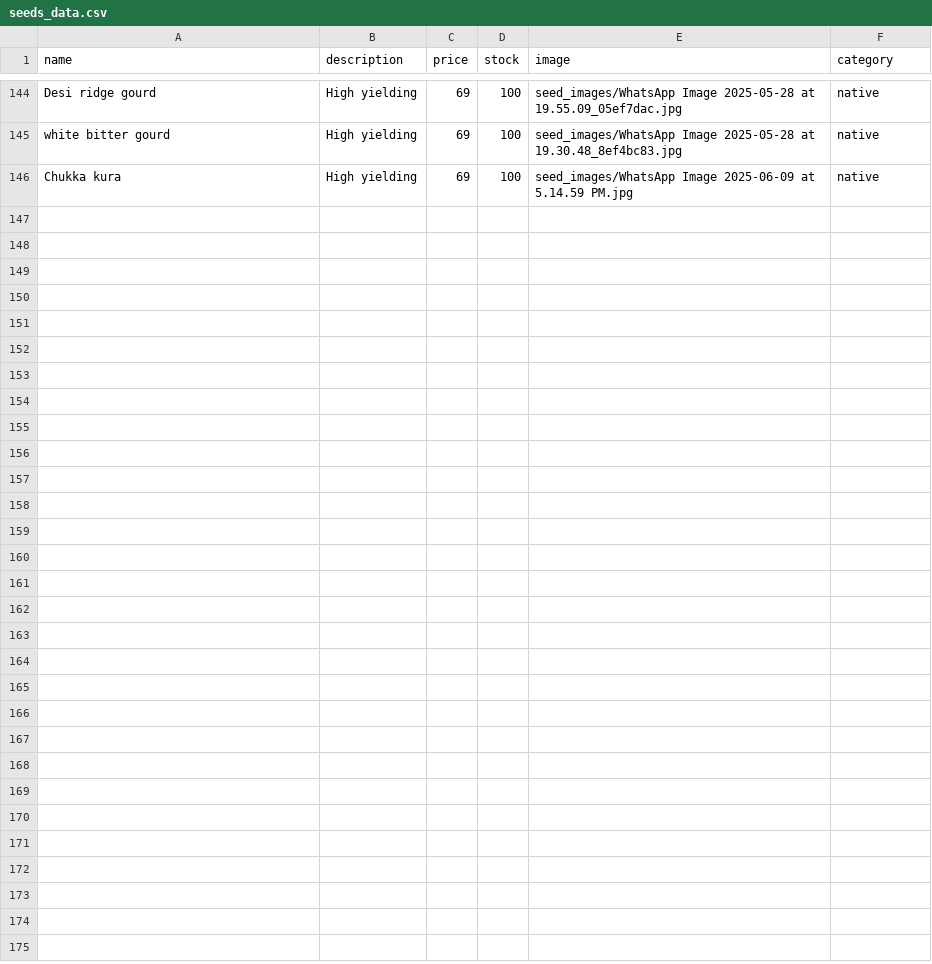
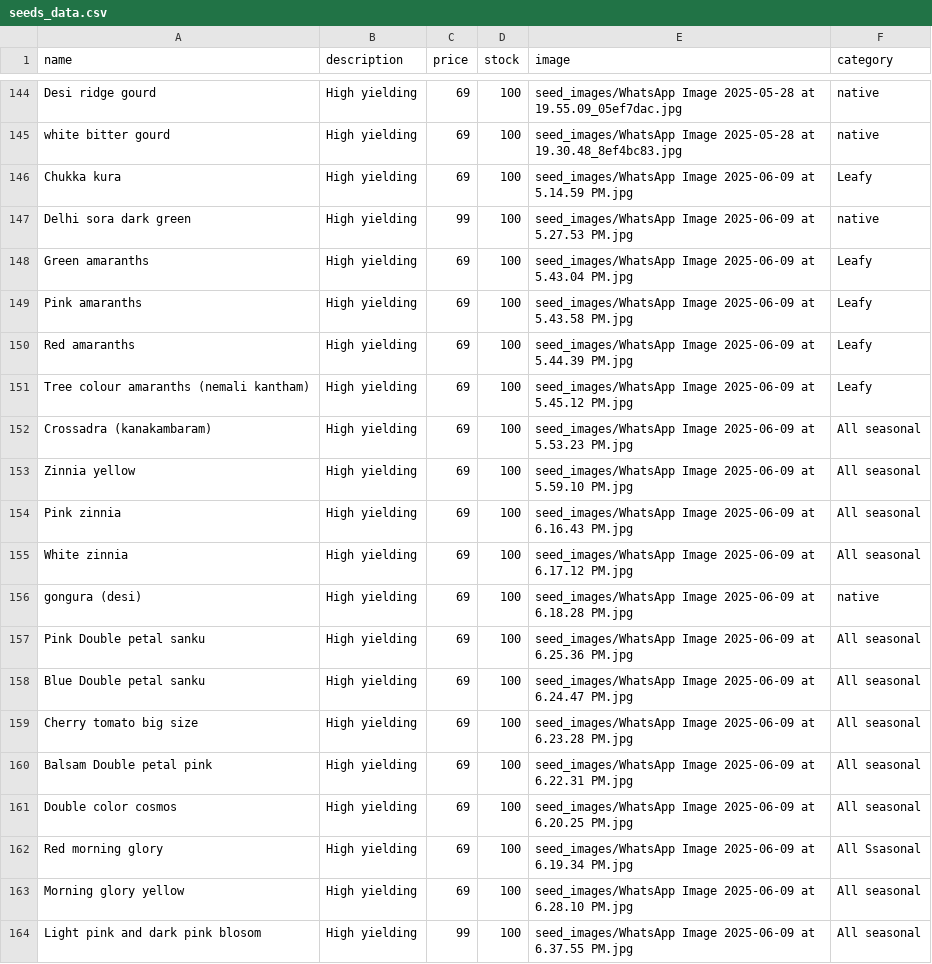
Before and after one commit to SriHarsha379/NextGenOrganicSeeds, a CSV file: seeds_data.csv, drawn as a sheet; only a part is shown, gaps mark what is left out; the diff covers the shown part only.

```diff
--- a/seeds_data.csv
+++ b/seeds_data.csv
@@ -145,2 +145,20 @@ Desi ridge gourd,High yielding,69,100,seed_images/WhatsApp Image 2025-05-28 at 1
 white bitter gourd,High yielding,69,100,seed_images/WhatsApp Image 2025-05-28 at 19.30.48_8ef4bc83.jpg,native
-Chukka kura,High yielding,69,100,seed_images/WhatsApp Image 2025-06-09 at 5.14.59 PM.jpg,native
+Chukka kura,High yielding,69,100,seed_images/WhatsApp Image 2025-06-09 at 5.14.59 PM.jpg,Leafy
+Delhi sora dark green,High yielding,99,100,seed_images/WhatsApp Image 2025-06-09 at 5.27.53 PM.jpg,native
+Green amaranths,High yielding,69,100,seed_images/WhatsApp Image 2025-06-09 at 5.43.04 PM.jpg,Leafy
+Pink amaranths,High yielding,69,100,seed_images/WhatsApp Image 2025-06-09 at 5.43.58 PM.jpg,Leafy
+Red amaranths,High yielding,69,100,seed_images/WhatsApp Image 2025-06-09 at 5.44.39 PM.jpg,Leafy
+Tree colour amaranths (nemali kantham),High yielding,69,100,seed_images/WhatsApp Image 2025-06-09 at 5.45.12 PM.jpg,Leafy
+Crossadra (kanakambaram),High yielding,69,100,seed_images/WhatsApp Image 2025-06-09 at 5.53.23 PM.jpg,All seasonal
+Zinnia yellow,High yielding,69,100,seed_images/WhatsApp Image 2025-06-09 at 5.59.10 PM.jpg,All seasonal
+Pink zinnia,High yielding,69,100,seed_images/WhatsApp Image 2025-06-09 at 6.16.43 PM.jpg,All seasonal
+White zinnia,High yielding,69,100,seed_images/WhatsApp Image 2025-06-09 at 6.17.12 PM.jpg,All seasonal
+gongura (desi),High yielding,69,100,seed_images/WhatsApp Image 2025-06-09 at 6.18.28 PM.jpg,native
+Pink Double petal sanku,High yielding,69,100,seed_images/WhatsApp Image 2025-06-09 at 6.25.36 PM.jpg,All seasonal
+Blue Double petal sanku,High yielding,69,100,seed_images/WhatsApp Image 2025-06-09 at 6.24.47 PM.jpg,All seasonal
+Cherry tomato big size,High yielding,69,100,seed_images/WhatsApp Image 2025-06-09 at 6.23.28 PM.jpg,All seasonal
+Balsam Double petal pink,High yielding,69,100,seed_images/WhatsApp Image 2025-06-09 at 6.22.31 PM.jpg,All seasonal
+Double color cosmos,High yielding,69,100,seed_images/WhatsApp Image 2025-06-09 at 6.20.25 PM.jpg,All seasonal
+Red morning glory,High yielding,69,100,seed_images/WhatsApp Image 2025-06-09 at 6.19.34 PM.jpg,All Ssasonal
+Morning glory yellow,High yielding,69,100,seed_images/WhatsApp Image 2025-06-09 at 6.28.10 PM.jpg,All seasonal
+Light pink and dark pink blosom,High yielding,99,100,seed_images/WhatsApp Image 2025-06-09 at 6.37.55 PM.jpg,All seasonal
```
Also changed, not shown: 13 added rows and 2 edited cells elsewhere in this file, 36 other files.
